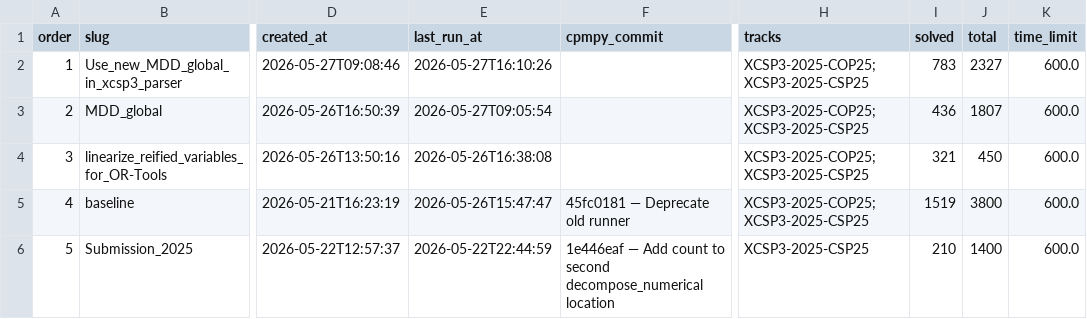
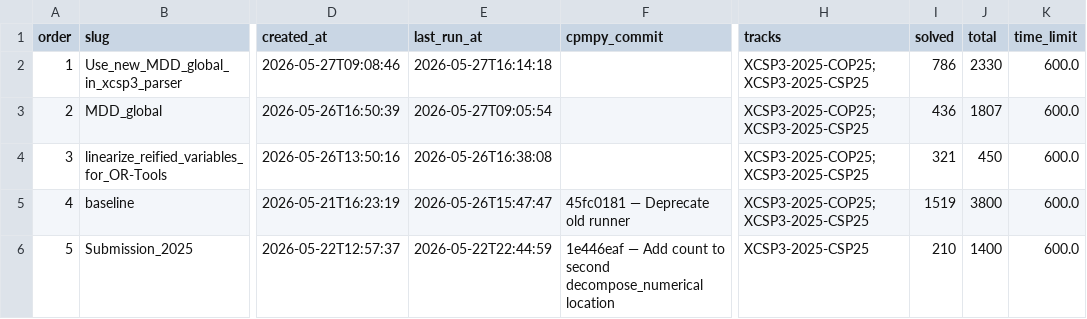
Before and after one commit to ThomSerg/CPMpy-XCSP26-Benchmarks, a CSV file: src/data/sessions.csv, drawn as a sheet; only a part is shown, gaps mark what is left out; the diff names each change by its address in the sheet, - before the commit and + after, or states it on an @@ line.

```diff
--- a/src/data/sessions.csv
+++ b/src/data/sessions.csv
-E2 (last_run_at): 2026-05-27T16:10:26
+E2 (last_run_at): 2026-05-27T16:14:18
-I2 (solved): 783
+I2 (solved): 786
-J2 (total): 2327
+J2 (total): 2330
```
Also changed, not shown: src/data/solver_summary.csv, 7 other files.
